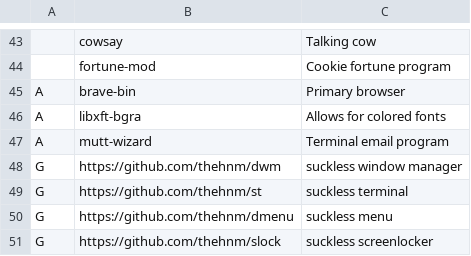
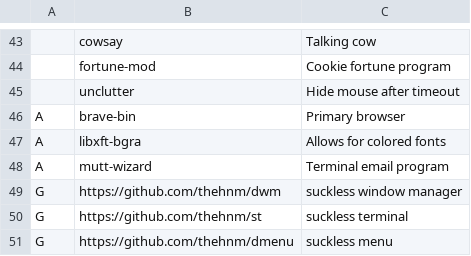
Before and after one commit to thehnm/sexyarch, a CSV file: packages.csv, drawn as a sheet; only a part is shown, gaps mark what is left out; the shorter side is filled out with more unchanged rows.

Commit message:
Add unclutter

```diff
--- a/packages.csv
+++ b/packages.csv
@@ -44,2 +44,3 @@
 ,fortune-mod,"Cookie fortune program"
+,unclutter,"Hide mouse after timeout"
 A,brave-bin,"Primary browser"
```
